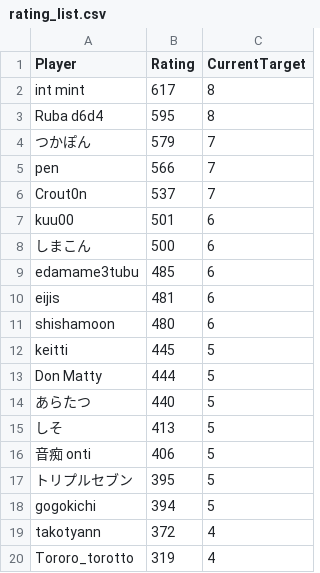
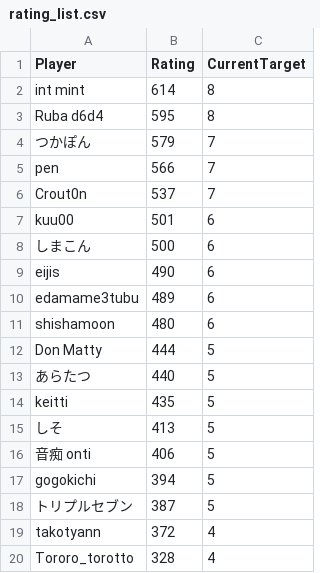
Before and after one commit to eijis-pan/CaromFargoRanking, a CSV file: src/CaromFargoRanking/data/rating_list.csv, drawn as a sheet.

Commit message:
GitHub Actions から差分を Push

```diff
--- a/src/CaromFargoRanking/data/rating_list.csv
+++ b/src/CaromFargoRanking/data/rating_list.csv
@@ -1,3 +1,3 @@
 "Player","Rating","CurrentTarget"
-"int mint","617","8"
+"int mint","614","8"
 "Ruba d6d4","595","8"
@@ -8,13 +8,13 @@
 "しまこん","500","6"
-"edamame3tubu","485","6"
-"eijis","481","6"
+"eijis","490","6"
+"edamame3tubu","489","6"
 "shishamoon","480","6"
-"keitti","445","5"
 "Don Matty","444","5"
 "あらたつ","440","5"
+"keitti","435","5"
 "しそ","413","5"
 "音痴 onti","406","5"
-"トリプルセブン","395","5"
 "gogokichi","394","5"
+"トリプルセブン","387","5"
 "takotyann","372","4"
-"Tororo_torotto","319","4"
+"Tororo_torotto","328","4"
```
